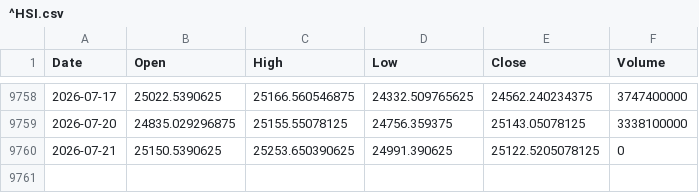
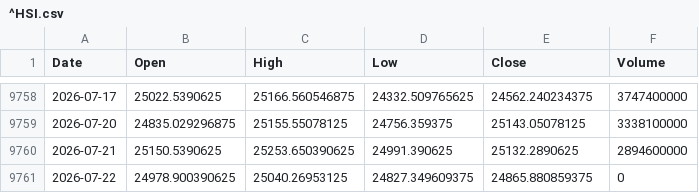
Before and after one commit to QuimEsc/ProvesInicials, a CSV file: dades_historiques/^HSI.csv, drawn as a sheet; only a part is shown, gaps mark what is left out.

```diff
--- a/dades_historiques/^HSI.csv
+++ b/dades_historiques/^HSI.csv
@@ -9759,2 +9759,3 @@ Date,Open,High,Low,Close,Volume
 2026-07-20,24835.029296875,25155.55078125,24756.359375,25143.05078125,3338100000
-2026-07-21,25150.5390625,25253.650390625,24991.390625,25122.5205078125,0
+2026-07-21,25150.5390625,25253.650390625,24991.390625,25132.2890625,2894600000
+2026-07-22,24978.900390625,25040.26953125,24827.349609375,24865.880859375,0
```
Also changed, not shown: dades_historiques/ECBDFR.csv, dades_historiques/FED_RATE.csv, 48 other files.
